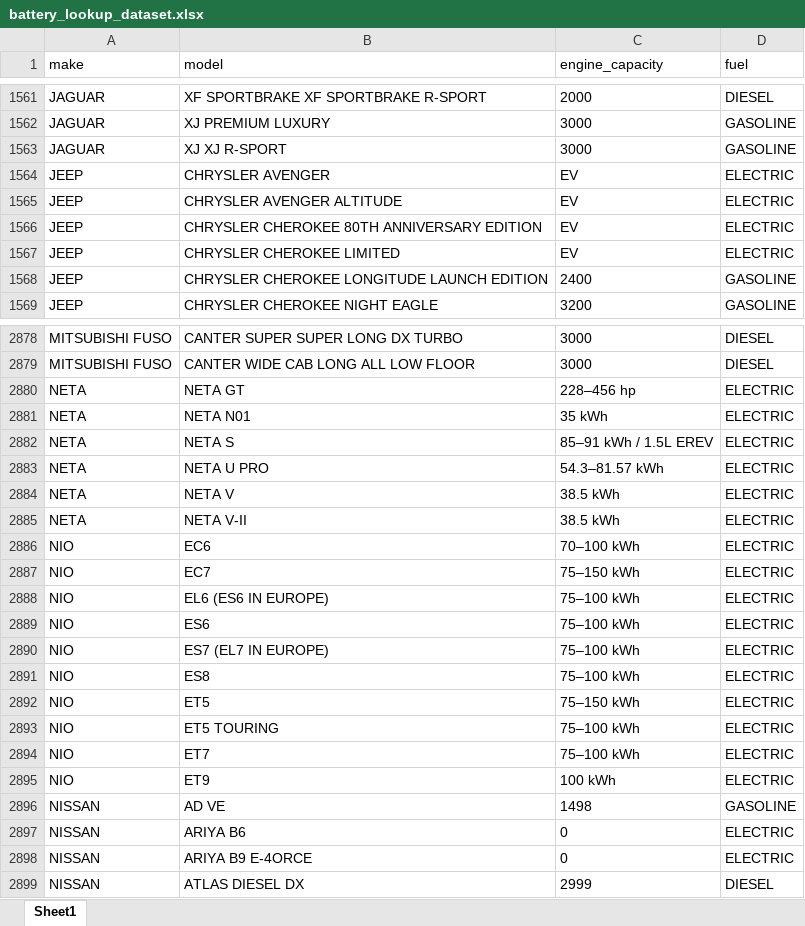
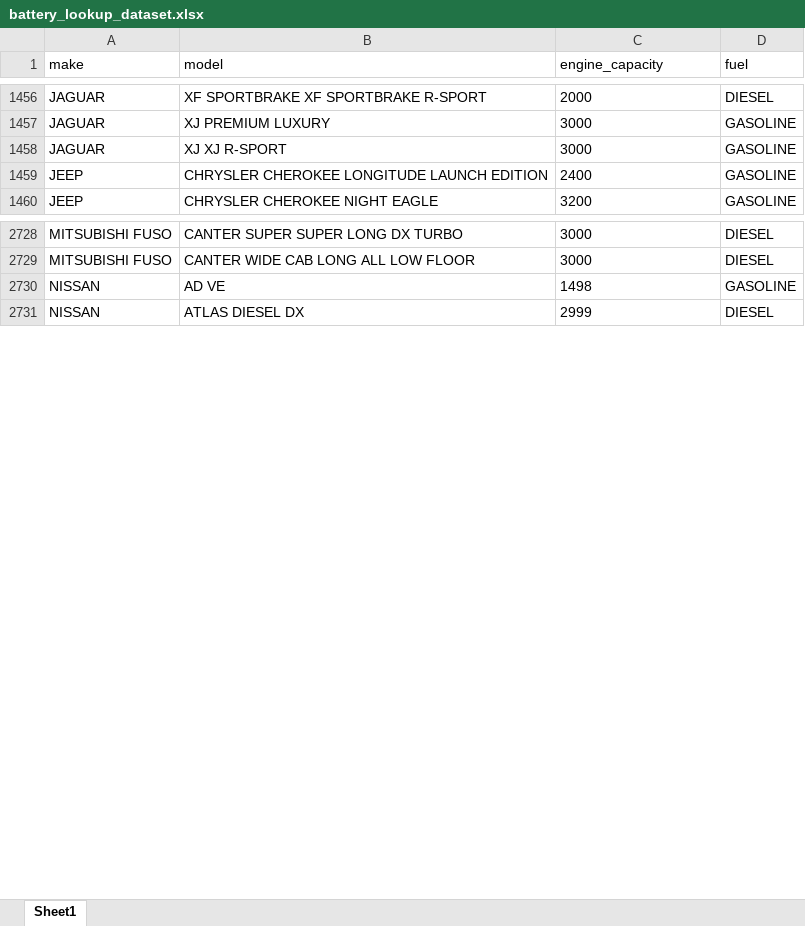
Before and after one commit to em-brandon/Chloride-Exide-KE-Battery-Finder-Web-App, an Excel workbook: battery_lookup_dataset.xlsx, sheet Sheet1, drawn as a sheet; only a part is shown, gaps mark what is left out; values as stored, in another font and other column widths than the file's, no borders; the diff covers the shown part only; the diff names each change by its address in the sheet, - before the commit and + after, or states it on an @@ line.

```diff
--- a/battery_lookup_dataset.xlsx (sheet Sheet1)
+++ b/battery_lookup_dataset.xlsx (sheet Sheet1)
-row 1564: JEEP | CHRYSLER AVENGER | EV | ELECTRIC
-row 1565: JEEP | CHRYSLER AVENGER ALTITUDE | EV | ELECTRIC
-row 1566: JEEP | CHRYSLER CHEROKEE 80TH ANNIVERSARY EDITION | EV | ELECTRIC
-row 1567: JEEP | CHRYSLER CHEROKEE LIMITED | EV | ELECTRIC
-row 2880: NETA | NETA GT | 228–456 hp | ELECTRIC
-row 2881: NETA | NETA N01 | 35 kWh | ELECTRIC
-row 2882: NETA | NETA S | 85–91 kWh / 1.5L EREV | ELECTRIC
-row 2883: NETA | NETA U PRO | 54.3–81.57 kWh | ELECTRIC
-row 2884: NETA | NETA V | 38.5 kWh | ELECTRIC
-row 2885: NETA | NETA V-II | 38.5 kWh | ELECTRIC
-row 2886: NIO | EC6 | 70–100 kWh | ELECTRIC
-row 2887: NIO | EC7 | 75–150 kWh | ELECTRIC
-row 2888: NIO | EL6 (ES6 IN EUROPE) | 75–100 kWh | ELECTRIC
-row 2889: NIO | ES6 | 75–100 kWh | ELECTRIC
-row 2890: NIO | ES7 (EL7 IN EUROPE) | 75–100 kWh | ELECTRIC
-row 2891: NIO | ES8 | 75–100 kWh | ELECTRIC
-row 2892: NIO | ET5 | 75–150 kWh | ELECTRIC
-row 2893: NIO | ET5 TOURING | 75–100 kWh | ELECTRIC
-row 2894: NIO | ET7 | 75–100 kWh | ELECTRIC
-row 2895: NIO | ET9 | 100 kWh | ELECTRIC
-row 2897: NISSAN | ARIYA B6 | 0 | ELECTRIC
-row 2898: NISSAN | ARIYA B9 E-4ORCE | 0 | ELECTRIC
```
Also changed, not shown: 257 removed rows elsewhere in this sheet, 5 other files.
